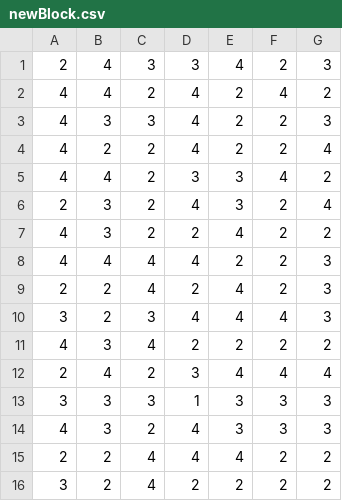
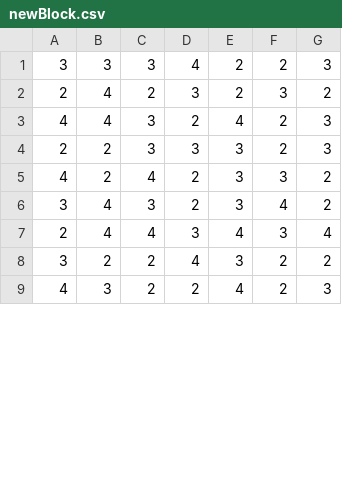
Before and after one commit to pchankh/YCSP, a CSV file: newBlock.csv, drawn as a sheet; only a part is shown; the diff covers the shown part only.

```diff
--- a/newBlock.csv
+++ b/newBlock.csv
@@ -1,16 +1,9 @@
-2,4,3,3,4,2,3
-4,4,2,4,2,4,2
-4,3,3,4,2,2,3
-4,2,2,4,2,2,4
-4,4,2,3,3,4,2
-2,3,2,4,3,2,4
-4,3,2,2,4,2,2
-4,4,4,4,2,2,3
-2,2,4,2,4,2,3
-3,2,3,4,4,4,3
-4,3,4,2,2,2,2
-2,4,2,3,4,4,4
-3,3,3,1,3,3,3
-4,3,2,4,3,3,3
-2,2,4,4,4,2,2
-3,2,4,2,2,2,2
+3,3,3,4,2,2,3
+2,4,2,3,2,3,2
+4,4,3,2,4,2,3
+2,2,3,3,3,2,3
+4,2,4,2,3,3,2
+3,4,3,2,3,4,2
+2,4,4,3,4,3,4
+3,2,2,4,3,2,2
+4,3,2,2,4,2,3
```
Also changed, not shown: 4 added rows, 7 removed rows and 21 edited cells elsewhere in this file, 11 other files.
